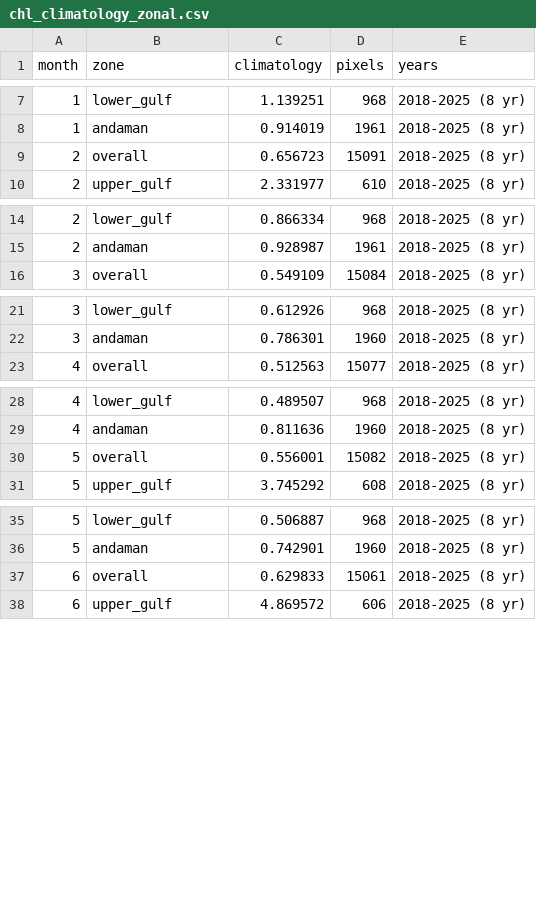
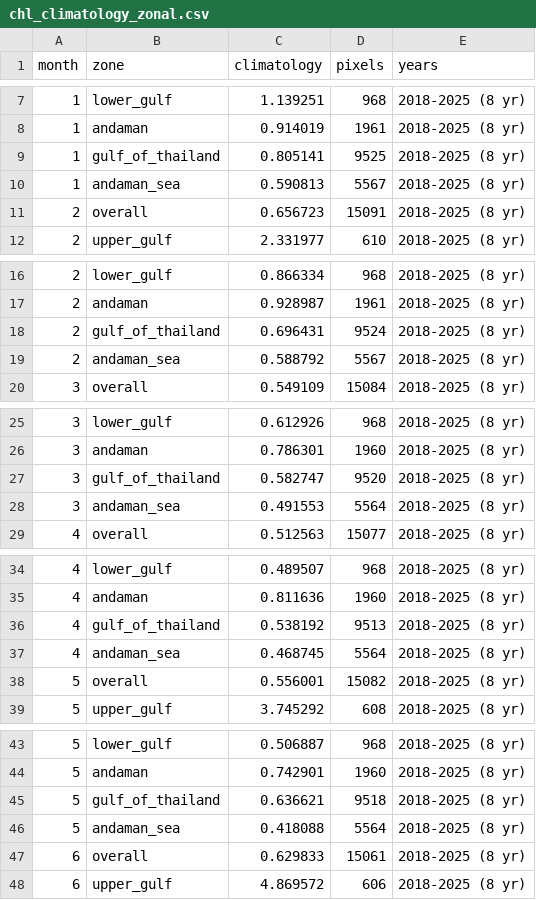
Before and after one commit to Thiramet2004/viirs-marine-dashboard, a CSV file: data/zonal_stats/chl_climatology_zonal.csv, drawn as a sheet; only a part is shown, gaps mark what is left out; the diff covers the shown part only; the diff names each change by its address in the sheet, - before the commit and + after, or states it on an @@ line.

```diff
--- a/data/zonal_stats/chl_climatology_zonal.csv
+++ b/data/zonal_stats/chl_climatology_zonal.csv
+row 9: 1 | gulf_of_thailand | 0.805141 | 9525 | 2018-2025 (8 yr)
+row 10: 1 | andaman_sea | 0.590813 | 5567 | 2018-2025 (8 yr)
+row 18: 2 | gulf_of_thailand | 0.696431 | 9524 | 2018-2025 (8 yr)
+row 19: 2 | andaman_sea | 0.588792 | 5567 | 2018-2025 (8 yr)
+row 27: 3 | gulf_of_thailand | 0.582747 | 9520 | 2018-2025 (8 yr)
+row 28: 3 | andaman_sea | 0.491553 | 5564 | 2018-2025 (8 yr)
+row 36: 4 | gulf_of_thailand | 0.538192 | 9513 | 2018-2025 (8 yr)
+row 37: 4 | andaman_sea | 0.468745 | 5564 | 2018-2025 (8 yr)
+row 45: 5 | gulf_of_thailand | 0.636621 | 9518 | 2018-2025 (8 yr)
+row 46: 5 | andaman_sea | 0.418088 | 5564 | 2018-2025 (8 yr)
```
Also changed, not shown: 14 added rows elsewhere in this file, data/zonal_stats/chl_yearly_zonal.csv, data/zonal_stats/sst_climatology_zonal.csv, 11 other files.
